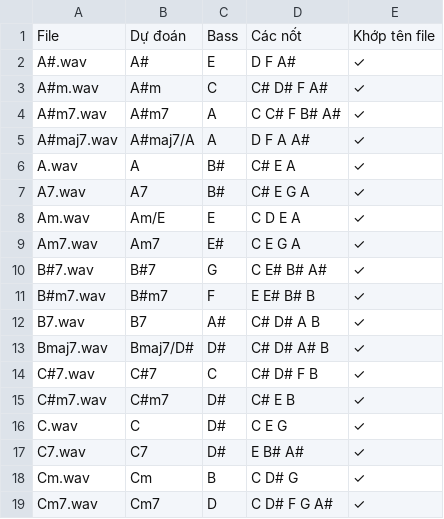
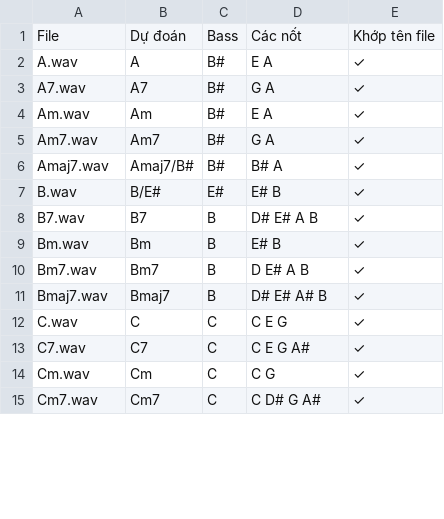
Before and after one commit to ejfoihoiewhgpoa/ML-final, a CSV file: main/ket_qua.csv, drawn as a sheet; only a part is shown; the diff covers the shown part only.

```diff
--- a/main/ket_qua.csv
+++ b/main/ket_qua.csv
@@ -1,19 +1,15 @@
 File,Dự đoán,Bass,Các nốt,Khớp tên file
-A#.wav,A#,E,D F A#,✓
-A#m.wav,A#m,C,C# D# F A#,✓
-A#m7.wav,A#m7,A,C C# F B# A#,✓
-A#maj7.wav,A#maj7/A,A,D F A A#,✓
-A.wav,A,B#,C# E A,✓
-A7.wav,A7,B#,C# E G A,✓
-Am.wav,Am/E,E,C D E A,✓
-Am7.wav,Am7,E#,C E G A,✓
-B#7.wav,B#7,G,C E# B# A#,✓
-B#m7.wav,B#m7,F,E E# B# B,✓
-B7.wav,B7,A#,C# D# A B,✓
-Bmaj7.wav,Bmaj7/D#,D#,C# D# A# B,✓
-C#7.wav,C#7,C,C# D# F B,✓
-C#m7.wav,C#m7,D#,C# E B,✓
-C.wav,C,D#,C E G,✓
-C7.wav,C7,D#,E B# A#,✓
-Cm.wav,Cm,B,C D# G,✓
-Cm7.wav,Cm7,D,C D# F G A#,✓
+A.wav,A,B#,E A,✓
+A7.wav,A7,B#,G A,✓
+Am.wav,Am,B#,E A,✓
+Am7.wav,Am7,B#,G A,✓
+Amaj7.wav,Amaj7/B#,B#,B# A,✓
+B.wav,B/E#,E#,E# B,✓
+B7.wav,B7,B,D# E# A B,✓
+Bm.wav,Bm,B,E# B,✓
+Bm7.wav,Bm7,B,D E# A B,✓
+Bmaj7.wav,Bmaj7,B,D# E# A# B,✓
+C.wav,C,C,C E G,✓
+C7.wav,C7,C,C E G A#,✓
+Cm.wav,Cm,C,C G,✓
+Cm7.wav,Cm7,C,C D# G A#,✓
```
Also changed, not shown: 6 added rows, 2 removed rows and 34 edited cells elsewhere in this file, 3 other files.
